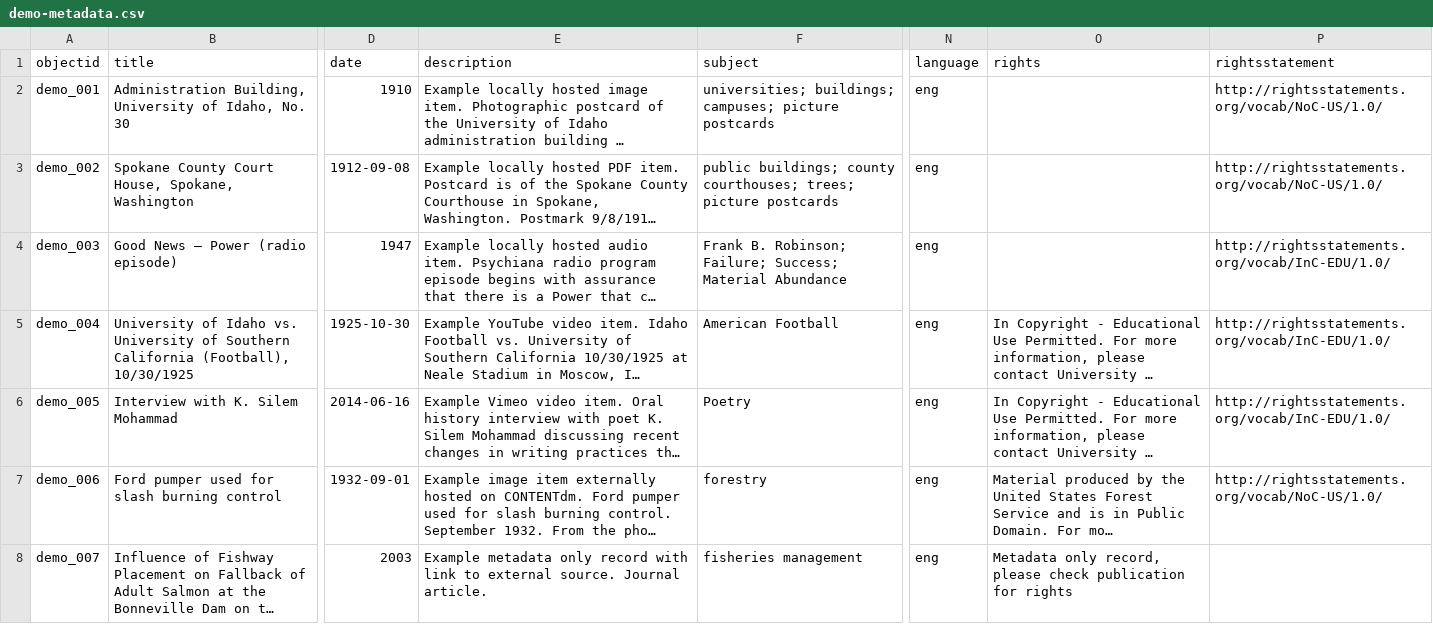
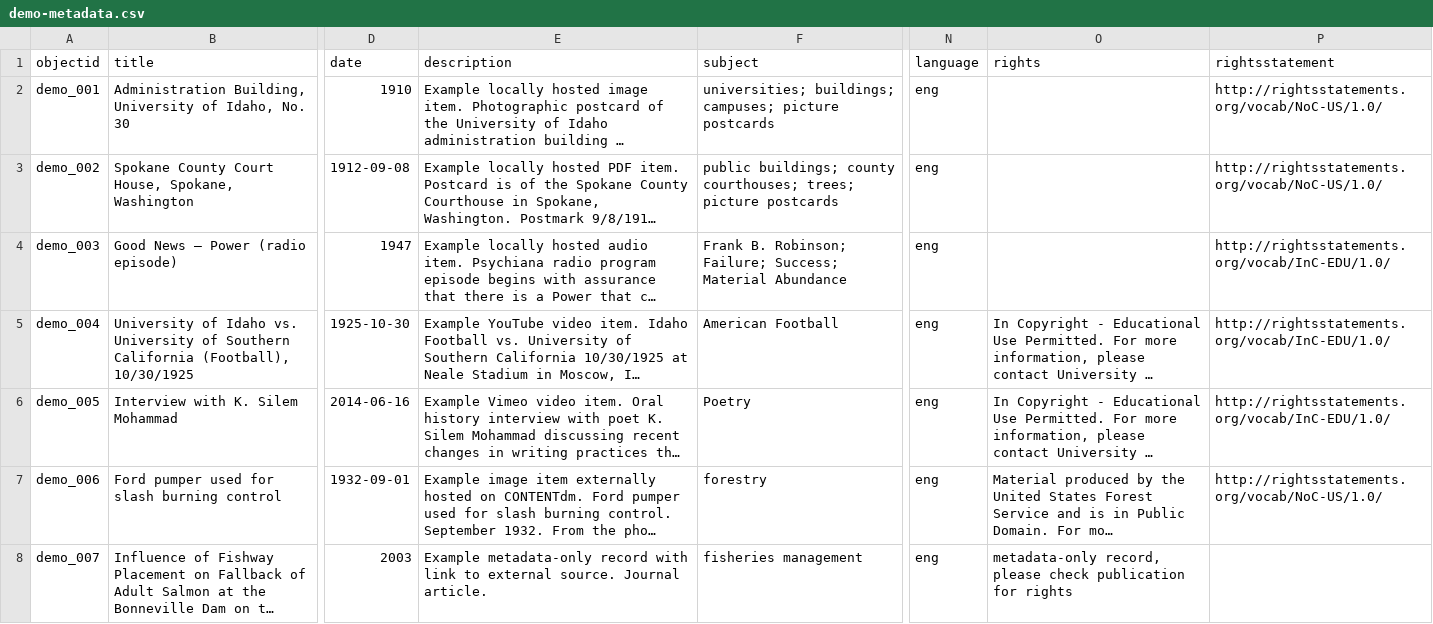
Before and after one commit to CollectionBuilder/collectionbuilder-csv, a CSV file: _data/demo-metadata.csv, drawn as a sheet; only a part is shown, gaps mark what is left out; long unchanged cells end in …; the diff names each change by its address in the sheet, - before the commit and + after, or states it on an @@ line.

Commit message:
grammar

```diff
--- a/_data/demo-metadata.csv
+++ b/_data/demo-metadata.csv
-E8 (description): Example metadata only record with…
+E8 (description): Example metadata-only record with…
-O8 (rights): Metadata only record, please…
+O8 (rights): metadata-only record, please…
```
